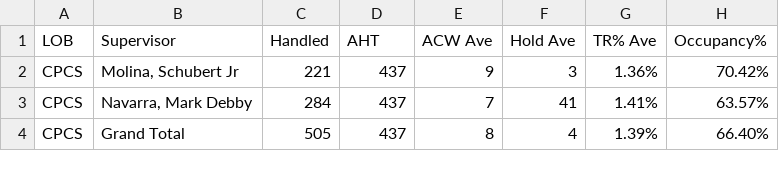
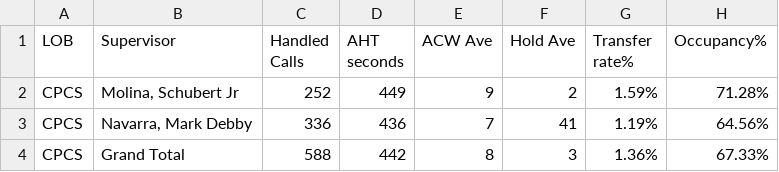
Before and after one commit to cbandoy/CPCSAHTinterval, a CSV file: cpcsAHT.csv, drawn as a sheet.

```diff
--- a/cpcsAHT.csv
+++ b/cpcsAHT.csv
@@ -1,4 +1,4 @@
-LOB,Supervisor,Handled,AHT,ACW Ave,Hold Ave,TR% Ave,Occupancy%
-CPCS,"Molina, Schubert Jr",221,437,9,3,1.36%,70.42%
-CPCS,"Navarra, Mark Debby",284,437,7,41,1.41%,63.57%
-CPCS,Grand Total,505,437,8,4,1.39%,66.40%
+LOB,Supervisor,Handled Calls ,AHT seconds,ACW Ave,Hold Ave,Transfer rate%,Occupancy%
+CPCS,"Molina, Schubert Jr",252,449,9,2,1.59%,71.28%
+CPCS,"Navarra, Mark Debby",336,436,7,41,1.19%,64.56%
+CPCS,Grand Total,588,442,8,3,1.36%,67.33%
```
Also changed, not shown: cpcs.csv, 1 other file.
